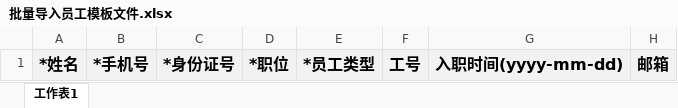
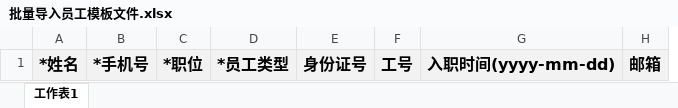
Before and after one commit to Catfeeds/meijia-parent, an Excel workbook: xcloud/src/main/webapp/WEB-INF/attach/批量导入员工模板文件.xlsx, sheet 工作表1, drawn as a sheet; values as stored, in another font and other column widths than the file's, no borders; removed rows and columns are numbered as before the commit, all else as after; the diff names each change by its address in the sheet, - before the commit and + after, or states it on an @@ line.

```diff
--- a/xcloud/src/main/webapp/WEB-INF/attach/批量导入员工模板文件.xlsx (sheet 工作表1)
+++ b/xcloud/src/main/webapp/WEB-INF/attach/批量导入员工模板文件.xlsx (sheet 工作表1)
-column C, row 1: *身份证号
+column E, row 1: 身份证号
```
Also changed, not shown: 3 other files.
